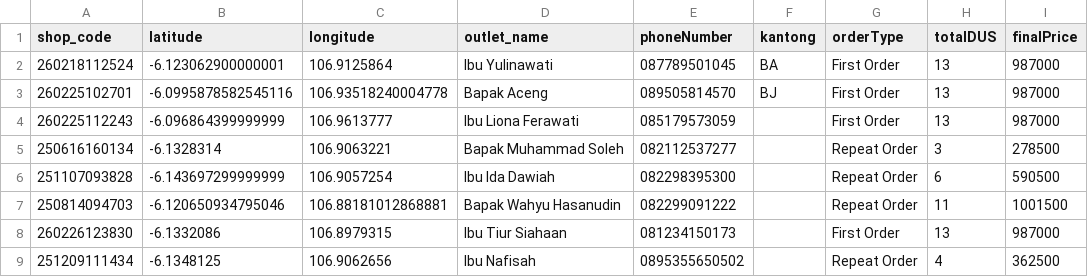
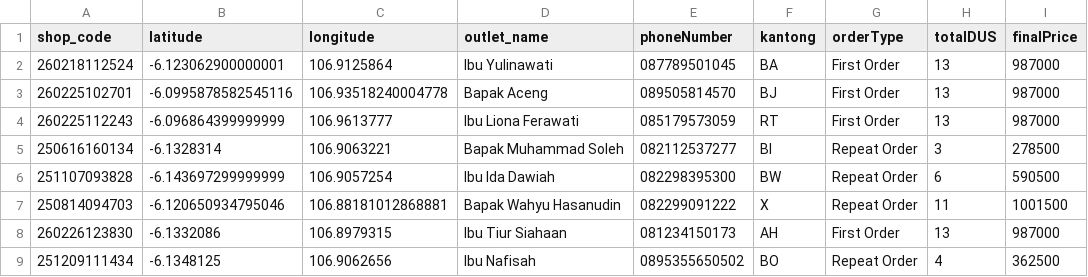
Before and after one commit to AlimanIrawan/indonesia-delivery-map-system, a CSV file: public/markers.csv, drawn as a sheet; only a part is shown; the diff names each change by its address in the sheet, - before the commit and + after, or states it on an @@ line.

Commit message:
🚚 更新送货数据 - 2026/02/27

```diff
--- a/public/markers.csv
+++ b/public/markers.csv
-F4 (kantong): (empty)
+F4 (kantong): RT
-F5 (kantong): (empty)
+F5 (kantong): BI
-F6 (kantong): (empty)
+F6 (kantong): BW
-F7 (kantong): (empty)
+F7 (kantong): X
-F8 (kantong): (empty)
+F8 (kantong): AH
-F9 (kantong): (empty)
+F9 (kantong): BO
```
